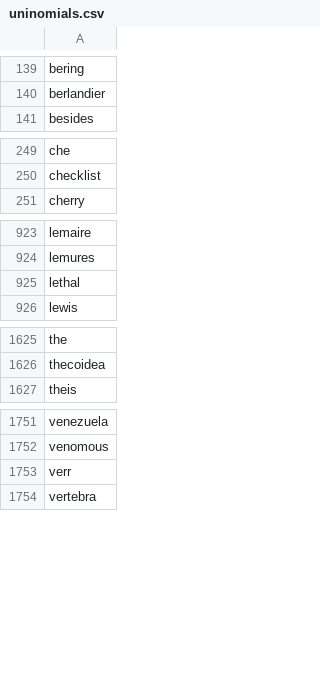
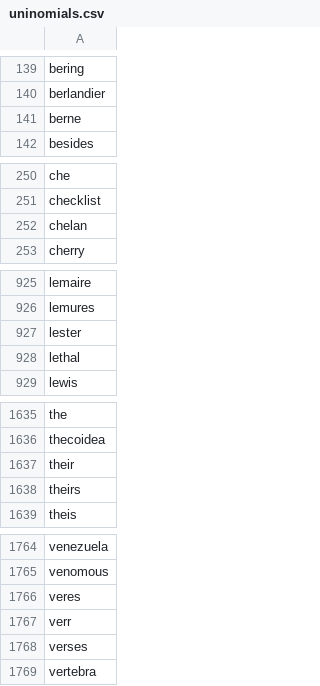
Before and after one commit to gnames/gnfinder, a CSV file: io/dict/data/black/uninomials.csv, drawn as a sheet; only a part is shown, gaps mark what is left out; the diff covers the shown part only; the diff names each change by its address in the sheet, - before the commit and + after, or states it on an @@ line.

```diff
--- a/io/dict/data/black/uninomials.csv
+++ b/io/dict/data/black/uninomials.csv
+row 141: berne
+row 252: chelan
+row 927: lester
+row 1637: their
+row 1638: theirs
+row 1766: veres
+row 1768: verses
```
Also changed, not shown: 8 added rows elsewhere in this file, io/dict/data/common/eu.csv, io/dict/data/grey/genera.csv, 32 other files.
